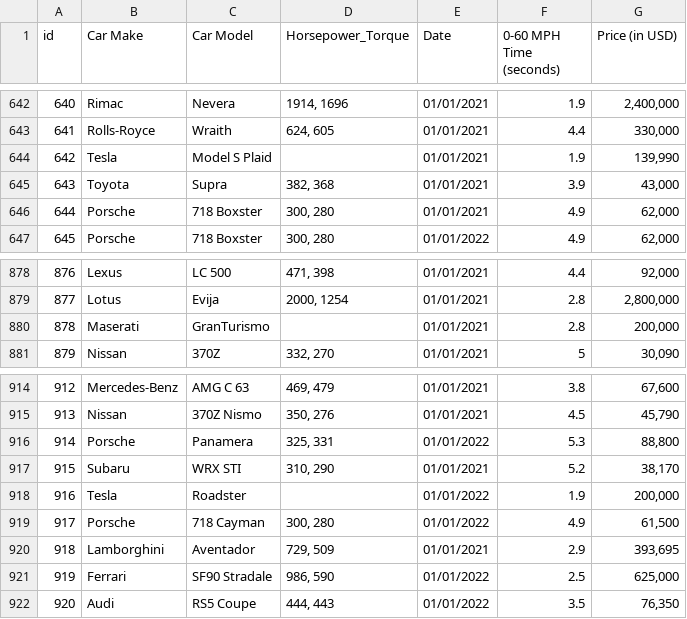
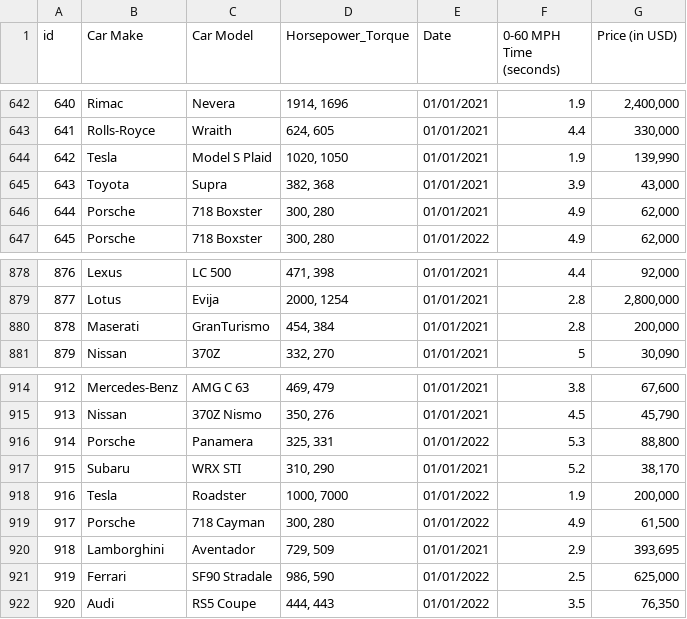
Before and after one commit to joaopmouraaa/tp-aeds3, a CSV file: TABELA-FINAL.csv, drawn as a sheet; only a part is shown, gaps mark what is left out.

```diff
--- a/TABELA-FINAL.csv
+++ b/TABELA-FINAL.csv
@@ -643,3 +643,3 @@ id;Car Make;Car Model;Horsepower_Torque;Date;0-60 MPH Time (seconds);Price (in U
 641;Rolls-Royce;Wraith;624, 605;01/01/2021;4.4;330,000
-642;Tesla;Model S Plaid;;01/01/2021;1.9;139,990
+642;Tesla;Model S Plaid;1020, 1050;01/01/2021;1.9;139,990
 643;Toyota;Supra;382, 368;01/01/2021;3.9;43,000
@@ -879,3 +879,3 @@ id;Car Make;Car Model;Horsepower_Torque;Date;0-60 MPH Time (seconds);Price (in U
 877;Lotus;Evija;2000, 1254;01/01/2021;2.8;2,800,000
-878;Maserati;GranTurismo;;01/01/2021;2.8;200,000
+878;Maserati;GranTurismo;454, 384;01/01/2021;2.8;200,000
 879;Nissan;370Z;332, 270;01/01/2021;5;30,090
@@ -917,3 +917,3 @@ id;Car Make;Car Model;Horsepower_Torque;Date;0-60 MPH Time (seconds);Price (in U
 915;Subaru;WRX STI;310, 290;01/01/2021;5.2;38,170
-916;Tesla;Roadster;;01/01/2022;1.9;200,000
+916;Tesla;Roadster;1000, 7000;01/01/2022;1.9;200,000
 917;Porsche;718 Cayman;300, 280;01/01/2022;4.9;61,500
```
Also changed, not shown: 12 other files.
